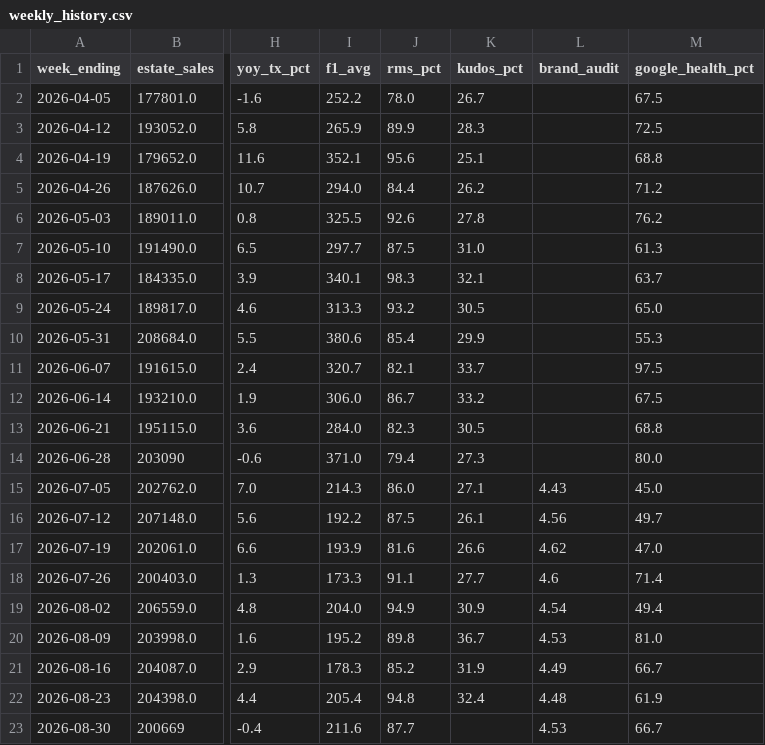
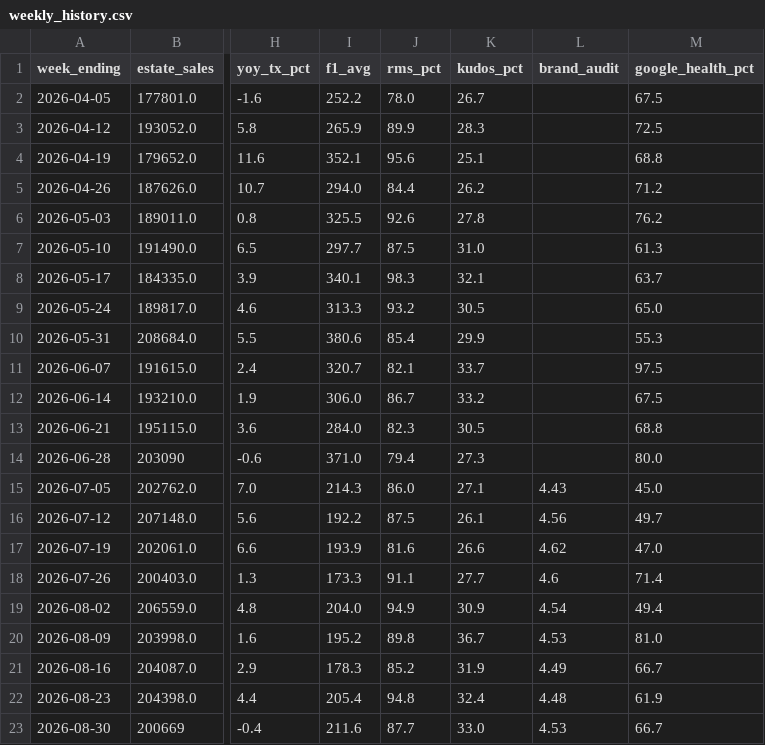
Before and after one commit to Fontana1974/bewiched-dashboards, a CSV file: weekly_history.csv, drawn as a sheet; only a part is shown, gaps mark what is left out; the diff names each change by its address in the sheet, - before the commit and + after, or states it on an @@ line.

```diff
--- a/weekly_history.csv
+++ b/weekly_history.csv
-K23 (kudos_pct): (empty)
+K23 (kudos_pct): 33.0
```
Also changed, not shown: 34 other files.
